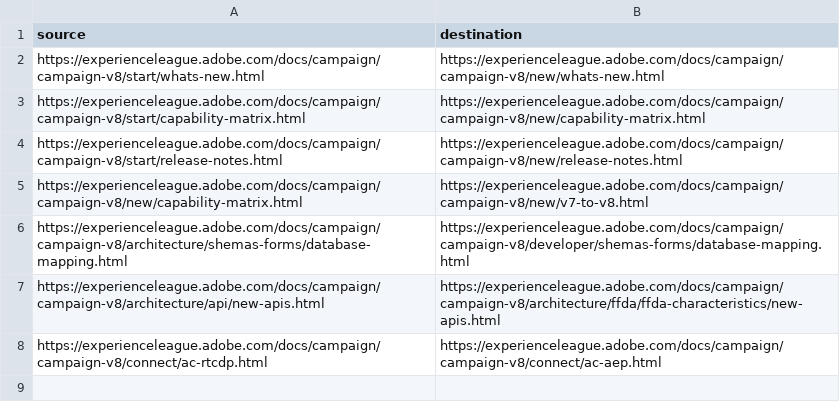
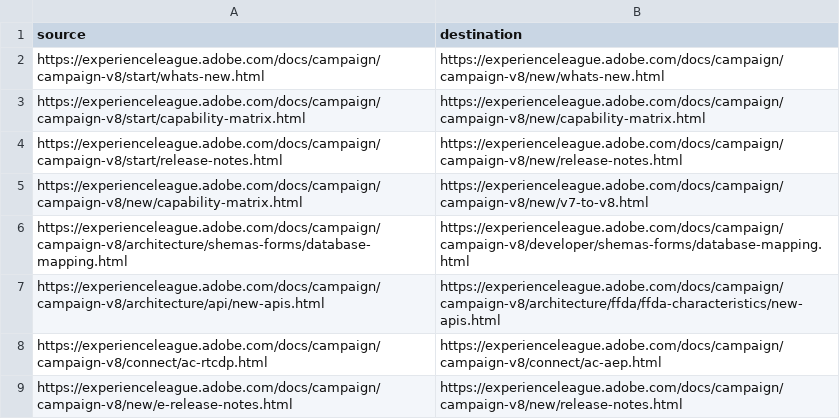
Before and after one commit to AdobeDocs/campaign.sv-SE, a CSV file: redirects.csv, drawn as a sheet.

Commit message:
Sync non localizable files

```diff
--- a/redirects.csv
+++ b/redirects.csv
@@ -8 +8,2 @@ https://experienceleague.adobe.com/docs/campaign/campaign-v8/architecture/api/ne
 https://experienceleague.adobe.com/docs/campaign/campaign-v8/connect/ac-rtcdp.html,https://experienceleague.adobe.com/docs/campaign/campaign-v8/connect/ac-aep.html
+https://experienceleague.adobe.com/docs/campaign/campaign-v8/new/e-release-notes.html,https://experienceleague.adobe.com/docs/campaign/campaign-v8/new/release-notes.html
```
